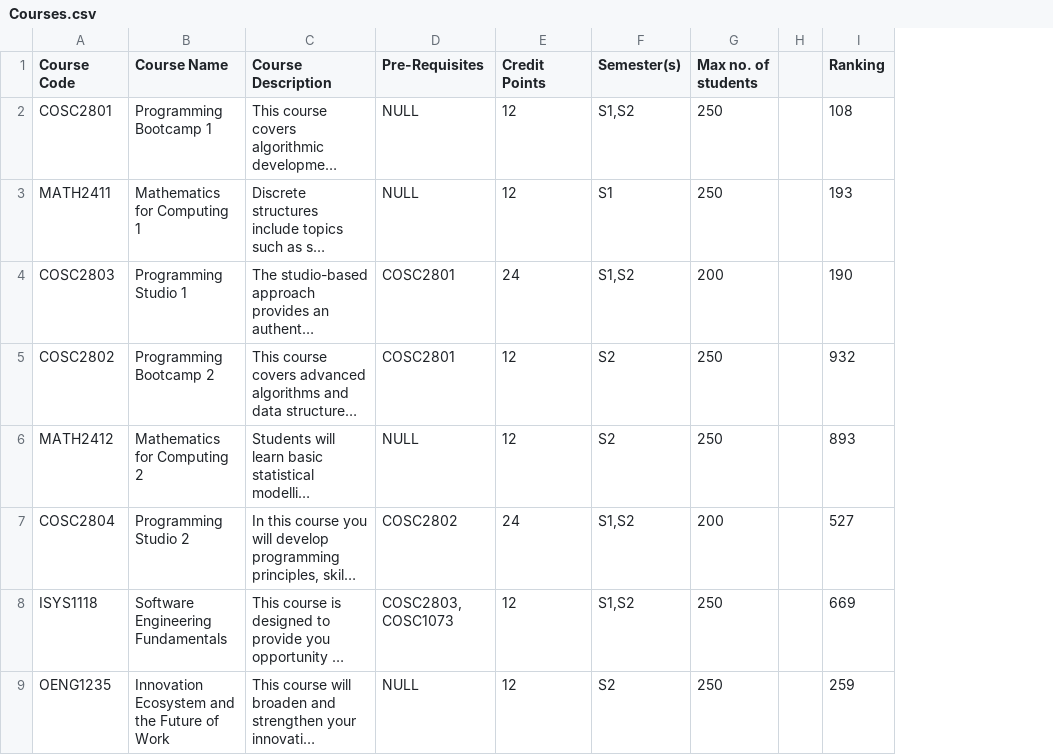
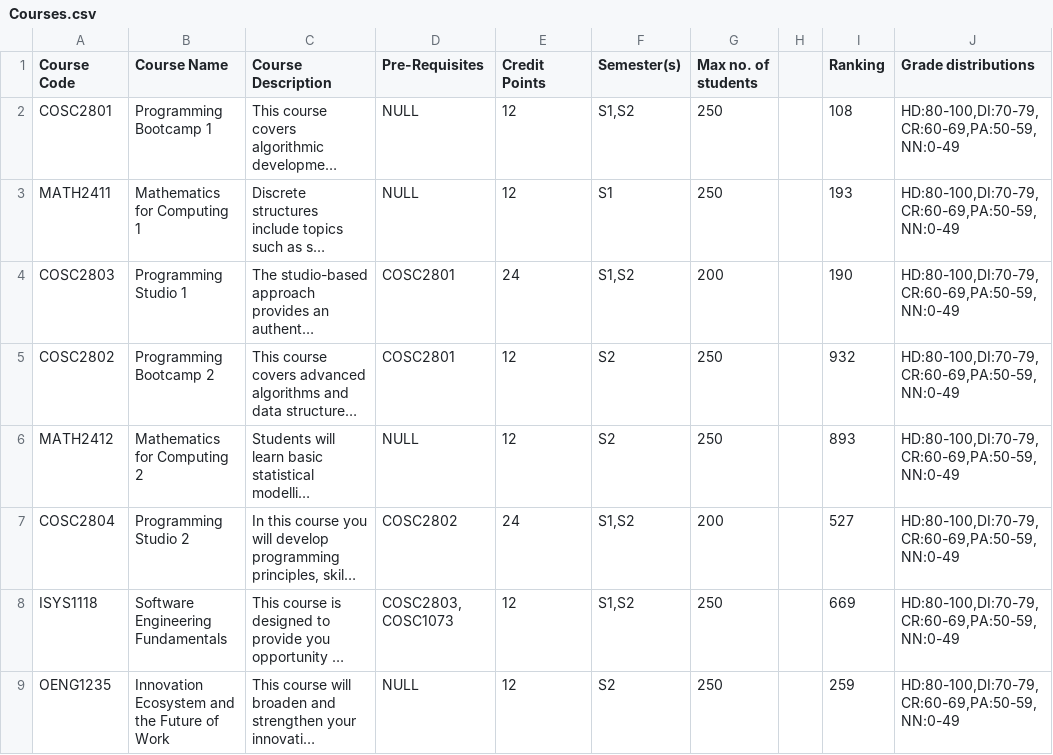
Before and after one commit to mihipai/ITStudio_TeamPurple, a CSV file: Courses.csv, drawn as a sheet; only a part is shown; long unchanged cells end in …; the diff names each change by its address in the sheet, - before the commit and + after, or states it on an @@ line.

```diff
--- a/Courses.csv
+++ b/Courses.csv
+column J (Grade distributions), rows 2-9: all HD:80-100,DI:70-79,CR:60-69,PA:50-59,NN:0-49
```
Also changed, not shown: 1 other file.
